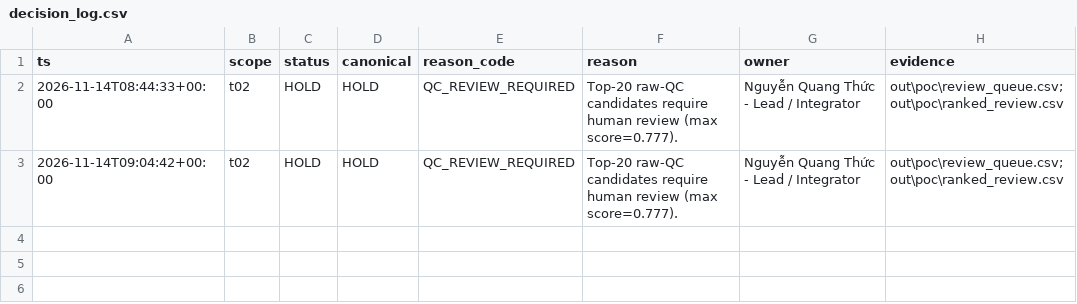
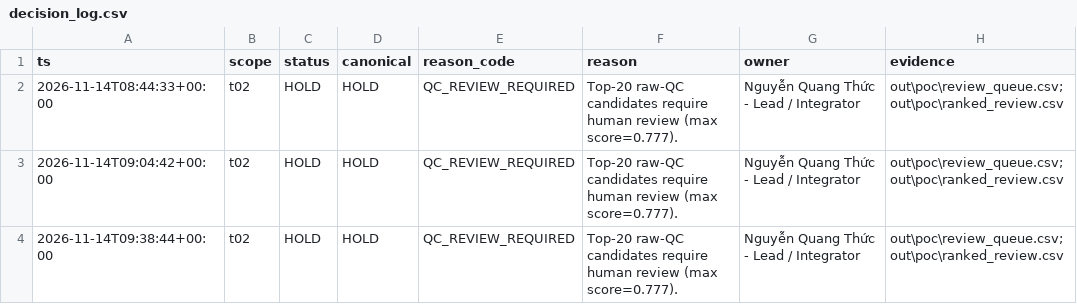
Before and after one commit to QuocThangNguyen-091102/K5-L2A-Day6-NguyenQuangThuc-2A202603116-DataGovernanceAndPrivacy, a CSV file: out/poc/decision_log.csv, drawn as a sheet; the diff names each change by its address in the sheet, - before the commit and + after, or states it on an @@ line.

Commit message:
chore: record final T02 review run

```diff
--- a/out/poc/decision_log.csv
+++ b/out/poc/decision_log.csv
+row 4: 2026-11-14T09:38:44+00:00 | t02 | HOLD | HOLD | QC_REVIEW_REQUIRED | Top-20 raw-QC candidates require human review (max score=0.777). | Nguyễn Quang Thức - Lead / Integrator | out\poc\review_queue.csv;out\poc\ranked_review.csv
```
Also changed, not shown: out/poc/ranked_review.csv, out/poc/review_queue.csv, 4 other files.
